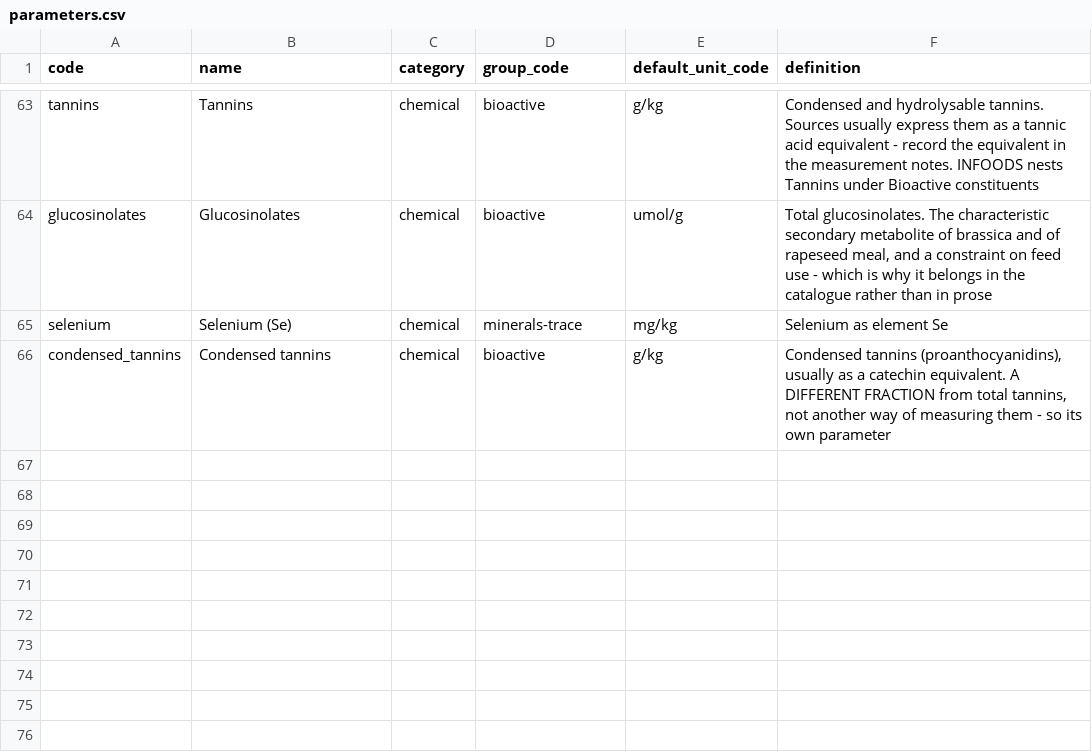
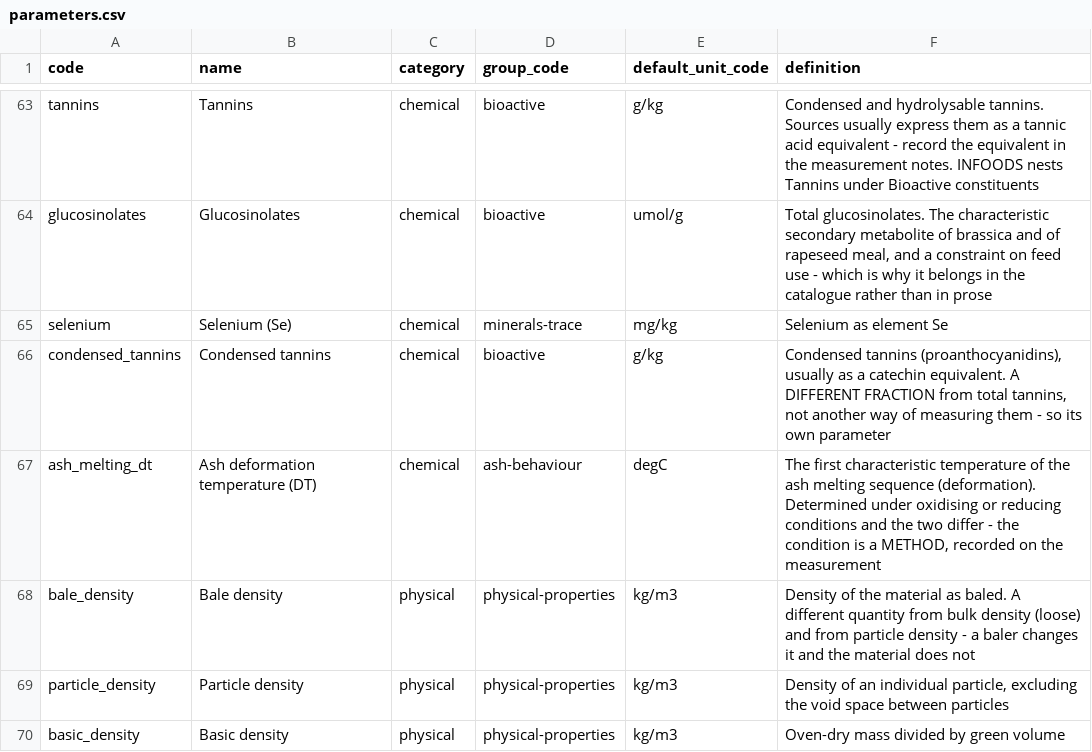
Before and after one commit to bramduthoo/BioLoop, a CSV file: database/composition/vocabulary/parameters.csv, drawn as a sheet; only a part is shown, gaps mark what is left out.

```diff
--- a/database/composition/vocabulary/parameters.csv
+++ b/database/composition/vocabulary/parameters.csv
@@ -66 +66,5 @@ selenium;Selenium (Se);chemical;minerals-trace;mg/kg;Selenium as element Se
 condensed_tannins;Condensed tannins;chemical;bioactive;g/kg;Condensed tannins (proanthocyanidins), usually as a catechin equivalent. A DIFFERENT FRACTION from total tannins, not another way of measuring them - so its own parameter
+ash_melting_dt;Ash deformation temperature (DT);chemical;ash-behaviour;degC;The first characteristic temperature of the ash melting sequence (deformation). Determined under oxidising or reducing conditions and the two differ - the condition is a METHOD, recorded on the measurement
+bale_density;Bale density;physical;physical-properties;kg/m3;Density of the material as baled. A different quantity from bulk density (loose) and from particle density - a baler changes it and the material does not
+particle_density;Particle density;physical;physical-properties;kg/m3;Density of an individual particle, excluding the void space between particles
+basic_density;Basic density;physical;physical-properties;kg/m3;Oven-dry mass divided by green volume
```
Also changed, not shown: database/composition/vocabulary/methods.csv, database/composition/vocabulary/parameter_groups.csv, 6 other files.
